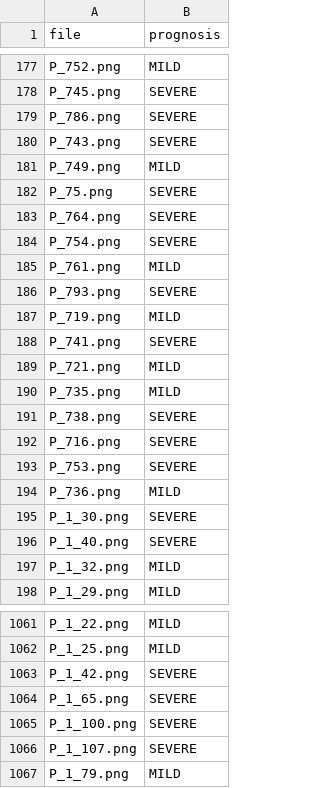
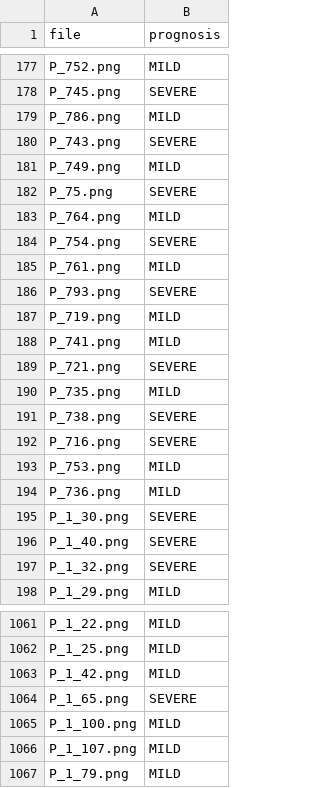
Before and after one commit to csabaiBio/ai4covid, a CSV file: pred_xplain.csv, drawn as a sheet; only a part is shown, gaps mark what is left out; the diff covers the shown part only.

```diff
--- a/pred_xplain.csv
+++ b/pred_xplain.csv
@@ -178,3 +178,3 @@ P_752.png,MILD
 P_745.png,SEVERE
-P_786.png,SEVERE
+P_786.png,MILD
 P_743.png,SEVERE
@@ -182,3 +182,3 @@ P_749.png,MILD
 P_75.png,SEVERE
-P_764.png,SEVERE
+P_764.png,MILD
 P_754.png,SEVERE
@@ -187,4 +187,4 @@ P_793.png,SEVERE
 P_719.png,MILD
-P_741.png,SEVERE
-P_721.png,MILD
+P_741.png,MILD
+P_721.png,SEVERE
 P_735.png,MILD
@@ -192,3 +192,3 @@ P_738.png,SEVERE
 P_716.png,SEVERE
-P_753.png,SEVERE
+P_753.png,MILD
 P_736.png,MILD
@@ -196,3 +196,3 @@ P_1_30.png,SEVERE
 P_1_40.png,SEVERE
-P_1_32.png,MILD
+P_1_32.png,SEVERE
 P_1_29.png,MILD
@@ -1062,6 +1062,6 @@ P_1_22.png,MILD
 P_1_25.png,MILD
-P_1_42.png,SEVERE
+P_1_42.png,MILD
 P_1_65.png,SEVERE
-P_1_100.png,SEVERE
-P_1_107.png,SEVERE
+P_1_100.png,MILD
+P_1_107.png,MILD
 P_1_79.png,MILD
```
Also changed, not shown: 142 edited cells elsewhere in this file, 11 other files.
